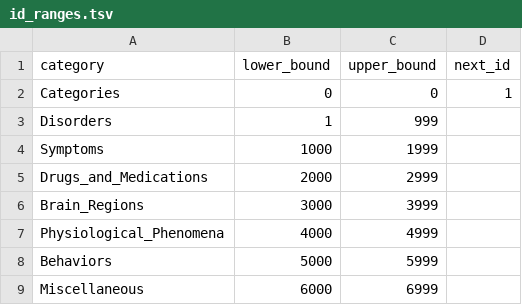
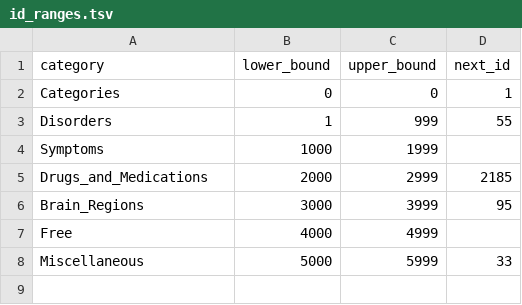
Before and after one commit to ckindermann/open-neuro-catalog, a TSV file: id_ranges.tsv, drawn as a sheet.

Commit message:
Update ID ranges

```diff
--- a/id_ranges.tsv
+++ b/id_ranges.tsv
@@ -2,8 +2,7 @@ category	lower_bound	upper_bound	next_id
 Categories	0	0	1
-Disorders	1	999	
+Disorders	1	999	55
 Symptoms	1000	1999	
-Drugs_and_Medications	2000	2999	
-Brain_Regions	3000	3999	
-Physiological_Phenomena	4000	4999	
-Behaviors	5000	5999	
-Miscellaneous	6000	6999	
+Drugs_and_Medications	2000	2999	2185
+Brain_Regions	3000	3999	95
+Free	4000	4999	
+Miscellaneous	5000	5999	33
```
